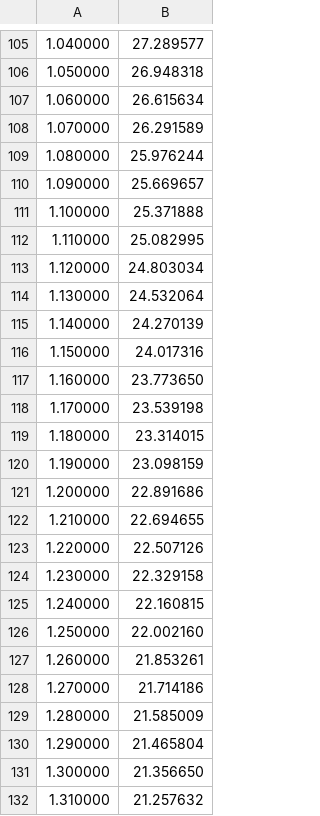
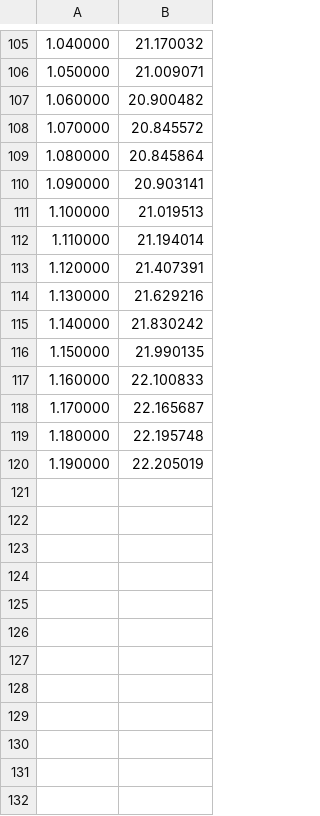
Before and after one commit to KokiYamane/TwoLinkManipurator, a CSV file: data/theta1.csv, drawn as a sheet; only a part is shown, gaps mark what is left out; the diff covers the shown part only.

```diff
--- a/data/theta1.csv
+++ b/data/theta1.csv
@@ -105,28 +105,16 @@
-1.040000,27.289577
-1.050000,26.948318
-1.060000,26.615634
-1.070000,26.291589
-1.080000,25.976244
-1.090000,25.669657
-1.100000,25.371888
-1.110000,25.082995
-1.120000,24.803034
-1.130000,24.532064
-1.140000,24.270139
-1.150000,24.017316
-1.160000,23.773650
-1.170000,23.539198
-1.180000,23.314015
-1.190000,23.098159
-1.200000,22.891686
-1.210000,22.694655
-1.220000,22.507126
-1.230000,22.329158
-1.240000,22.160815
-1.250000,22.002160
-1.260000,21.853261
-1.270000,21.714186
-1.280000,21.585009
-1.290000,21.465804
-1.300000,21.356650
-1.310000,21.257632
+1.040000,21.170032
+1.050000,21.009071
+1.060000,20.900482
+1.070000,20.845572
+1.080000,20.845864
+1.090000,20.903141
+1.100000,21.019513
+1.110000,21.194014
+1.120000,21.407391
+1.130000,21.629216
+1.140000,21.830242
+1.150000,21.990135
+1.160000,22.100833
+1.170000,22.165687
+1.180000,22.195748
+1.190000,22.205019
```
Also changed, not shown: 28 removed rows and 28 edited cells elsewhere in this file, data/theta2.csv, data/trajectory.csv, 3 other files.
